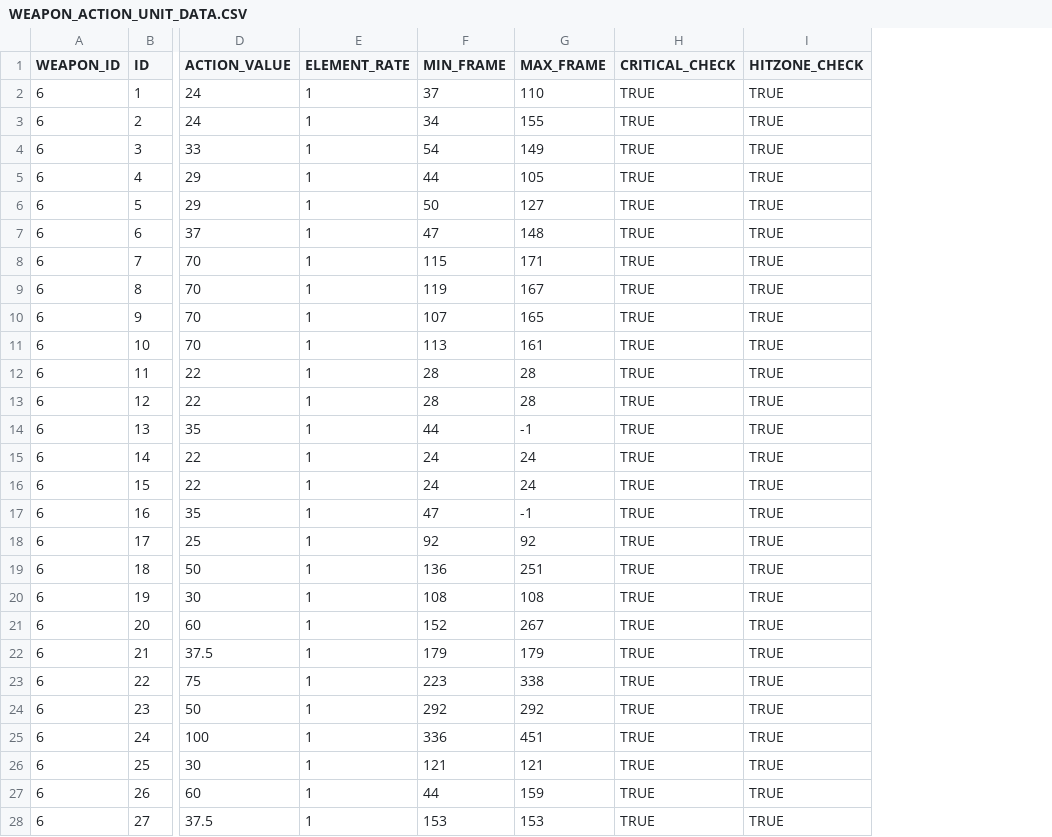
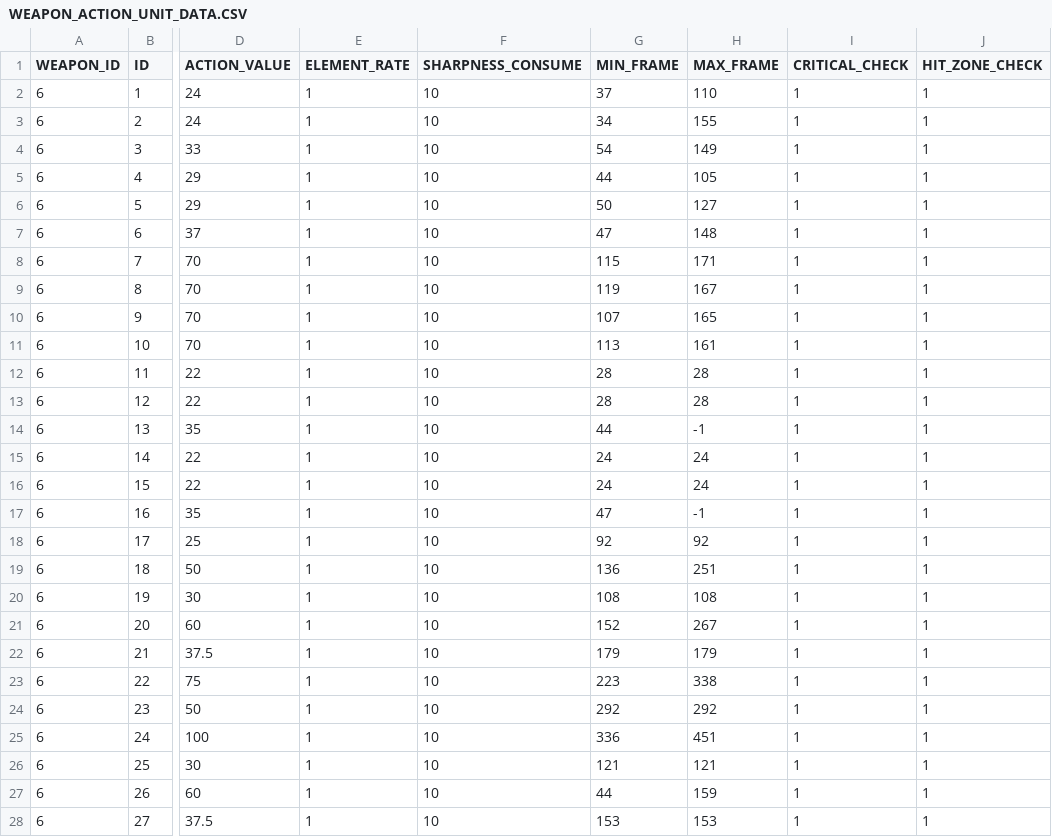
Before and after one commit to Blue-Beer/comboCalculator, a CSV file: src/main/resources/sql/WEAPON_ACTION_UNIT_DATA.CSV, drawn as a sheet; only a part is shown, gaps mark what is left out; removed rows and columns are numbered as before the commit, all else as after; the diff covers the shown part only; the diff names each change by its address in the sheet, - before the commit and + after, or states it on an @@ line.

```diff
--- a/src/main/resources/sql/WEAPON_ACTION_UNIT_DATA.CSV
+++ b/src/main/resources/sql/WEAPON_ACTION_UNIT_DATA.CSV
+column F (SHARPNESS_CONSUME), rows 2-28: all 10
-column I (HITZONE_CHECK), rows 2-28: all TRUE
+column J (HIT_ZONE_CHECK), rows 2-28: all 1
-I2:I28 (CRITICAL_CHECK): TRUE
+I2:I28 (CRITICAL_CHECK): 1
```
Also changed, not shown: 56 edited cells elsewhere in this file, 31 other files.
